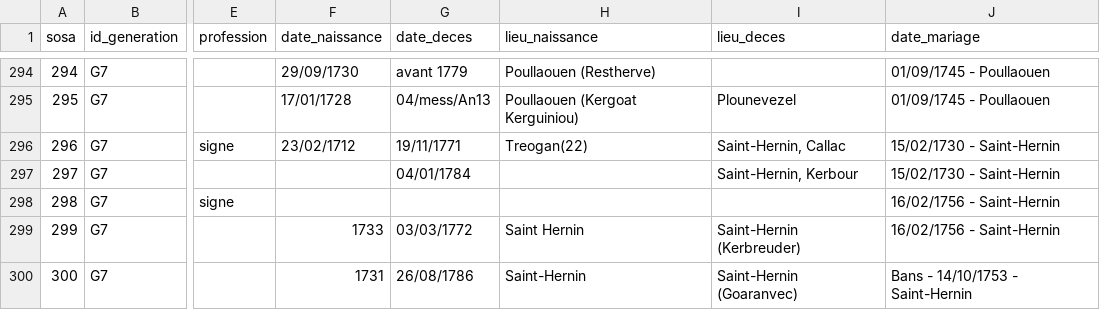
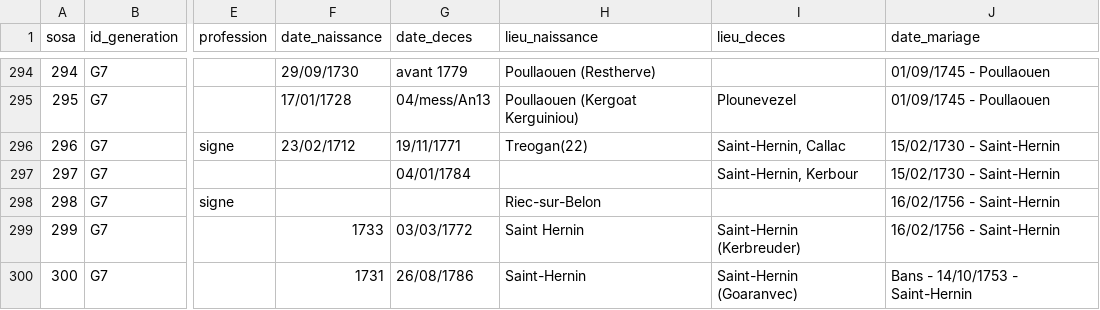
Before and after one commit to katseblodo/Aieux_mes_racines, a CSV file: individus_nettoye.csv, drawn as a sheet; only a part is shown, gaps mark what is left out; the diff names each change by its address in the sheet, - before the commit and + after, or states it on an @@ line.

Commit message:
Update individus_nettoye.csv

```diff
--- a/individus_nettoye.csv
+++ b/individus_nettoye.csv
-H298 (lieu_naissance): (empty)
+H298 (lieu_naissance): Riec-sur-Belon
```
